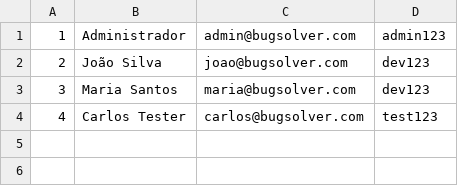
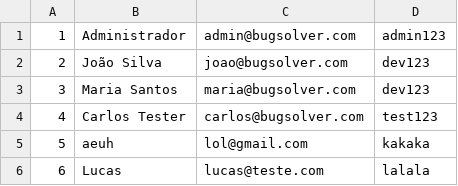
Before and after one commit to Lucashuriken/Projeto-de-Bloco, a CSV file: src/main/resources/data/users.csv, drawn as a sheet.

```diff
--- a/src/main/resources/data/users.csv
+++ b/src/main/resources/data/users.csv
@@ -4 +4,3 @@
 "4","Carlos Tester","carlos@bugsolver.com","test123"
+"5","aeuh","lol@gmail.com","kakaka"
+"6","Lucas","lucas@teste.com","lalala"
```
Also changed, not shown: src/main/resources/data/groups.csv, src/main/resources/data/ocorrencias.csv, 17 other files.
